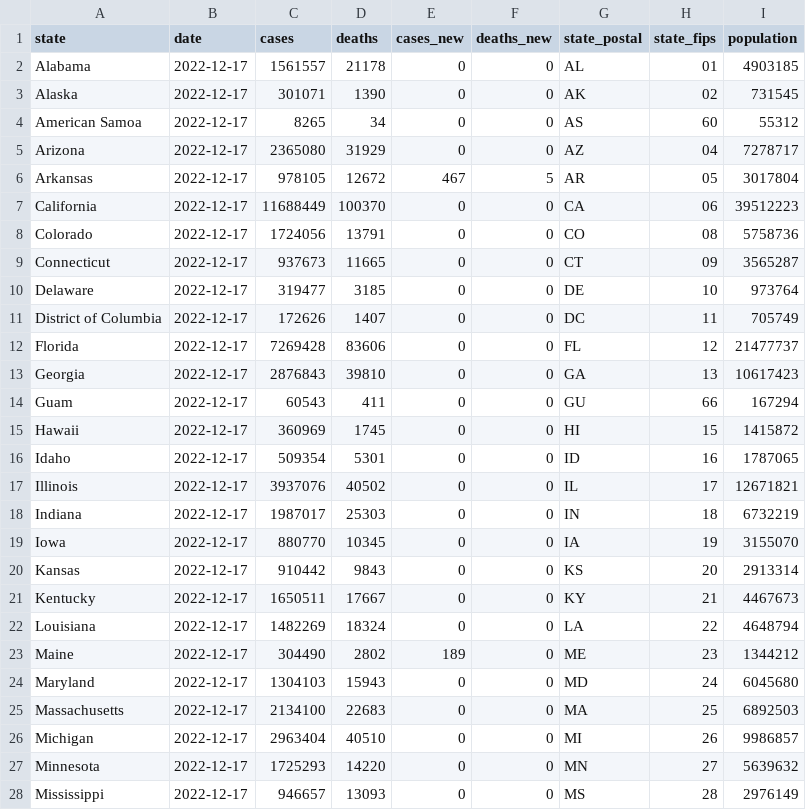
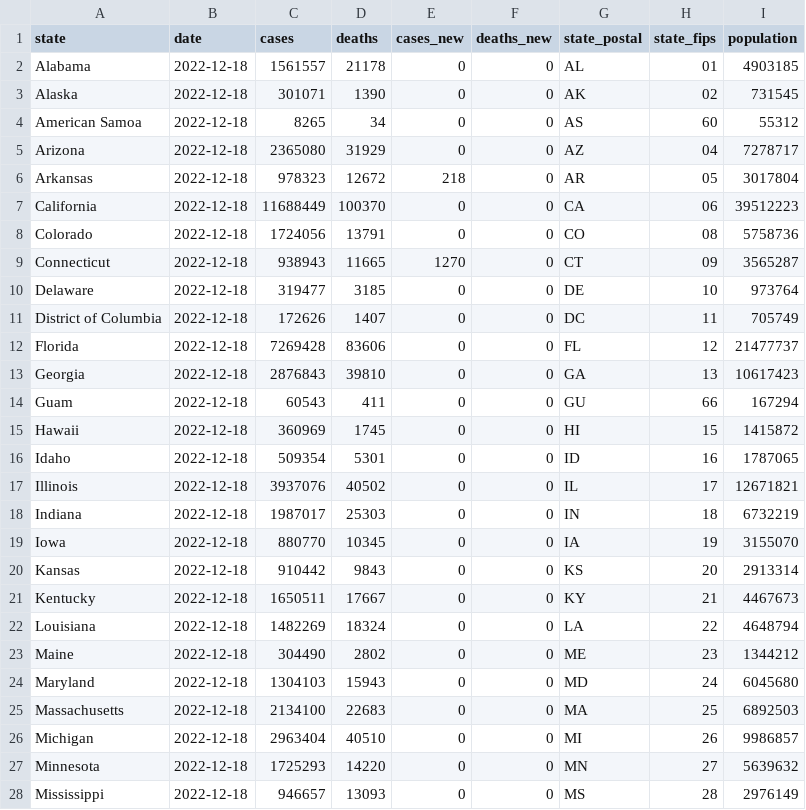
Before and after one commit to paldhous/bami-data, a CSV file: states_latest.csv, drawn as a sheet; only a part is shown; the diff covers the shown part only.

```diff
--- a/states_latest.csv
+++ b/states_latest.csv
@@ -1,28 +1,28 @@
 state,date,cases,deaths,cases_new,deaths_new,state_postal,state_fips,population
-Alabama,2022-12-17,1561557,21178,0,0,AL,01,4903185
-Alaska,2022-12-17,301071,1390,0,0,AK,02,731545
-American Samoa,2022-12-17,8265,34,0,0,AS,60,55312
-Arizona,2022-12-17,2365080,31929,0,0,AZ,04,7278717
-Arkansas,2022-12-17,978105,12672,467,5,AR,05,3017804
-California,2022-12-17,11688449,100370,0,0,CA,06,39512223
-Colorado,2022-12-17,1724056,13791,0,0,CO,08,5758736
-Connecticut,2022-12-17,937673,11665,0,0,CT,09,3565287
-Delaware,2022-12-17,319477,3185,0,0,DE,10,973764
-District of Columbia,2022-12-17,172626,1407,0,0,DC,11,705749
-Florida,2022-12-17,7269428,83606,0,0,FL,12,21477737
-Georgia,2022-12-17,2876843,39810,0,0,GA,13,10617423
-Guam,2022-12-17,60543,411,0,0,GU,66,167294
-Hawaii,2022-12-17,360969,1745,0,0,HI,15,1415872
-Idaho,2022-12-17,509354,5301,0,0,ID,16,1787065
-Illinois,2022-12-17,3937076,40502,0,0,IL,17,12671821
-Indiana,2022-12-17,1987017,25303,0,0,IN,18,6732219
-Iowa,2022-12-17,880770,10345,0,0,IA,19,3155070
-Kansas,2022-12-17,910442,9843,0,0,KS,20,2913314
-Kentucky,2022-12-17,1650511,17667,0,0,KY,21,4467673
-Louisiana,2022-12-17,1482269,18324,0,0,LA,22,4648794
-Maine,2022-12-17,304490,2802,189,0,ME,23,1344212
-Maryland,2022-12-17,1304103,15943,0,0,MD,24,6045680
-Massachusetts,2022-12-17,2134100,22683,0,0,MA,25,6892503
-Michigan,2022-12-17,2963404,40510,0,0,MI,26,9986857
-Minnesota,2022-12-17,1725293,14220,0,0,MN,27,5639632
-Mississippi,2022-12-17,946657,13093,0,0,MS,28,2976149
+Alabama,2022-12-18,1561557,21178,0,0,AL,01,4903185
+Alaska,2022-12-18,301071,1390,0,0,AK,02,731545
+American Samoa,2022-12-18,8265,34,0,0,AS,60,55312
+Arizona,2022-12-18,2365080,31929,0,0,AZ,04,7278717
+Arkansas,2022-12-18,978323,12672,218,0,AR,05,3017804
+California,2022-12-18,11688449,100370,0,0,CA,06,39512223
+Colorado,2022-12-18,1724056,13791,0,0,CO,08,5758736
+Connecticut,2022-12-18,938943,11665,1270,0,CT,09,3565287
+Delaware,2022-12-18,319477,3185,0,0,DE,10,973764
+District of Columbia,2022-12-18,172626,1407,0,0,DC,11,705749
+Florida,2022-12-18,7269428,83606,0,0,FL,12,21477737
+Georgia,2022-12-18,2876843,39810,0,0,GA,13,10617423
+Guam,2022-12-18,60543,411,0,0,GU,66,167294
+Hawaii,2022-12-18,360969,1745,0,0,HI,15,1415872
+Idaho,2022-12-18,509354,5301,0,0,ID,16,1787065
+Illinois,2022-12-18,3937076,40502,0,0,IL,17,12671821
+Indiana,2022-12-18,1987017,25303,0,0,IN,18,6732219
+Iowa,2022-12-18,880770,10345,0,0,IA,19,3155070
+Kansas,2022-12-18,910442,9843,0,0,KS,20,2913314
+Kentucky,2022-12-18,1650511,17667,0,0,KY,21,4467673
+Louisiana,2022-12-18,1482269,18324,0,0,LA,22,4648794
+Maine,2022-12-18,304490,2802,0,0,ME,23,1344212
+Maryland,2022-12-18,1304103,15943,0,0,MD,24,6045680
+Massachusetts,2022-12-18,2134100,22683,0,0,MA,25,6892503
+Michigan,2022-12-18,2963404,40510,0,0,MI,26,9986857
+Minnesota,2022-12-18,1725293,14220,0,0,MN,27,5639632
+Mississippi,2022-12-18,946657,13093,0,0,MS,28,2976149
```
Also changed, not shown: 34 edited cells elsewhere in this file, 2 other files.
